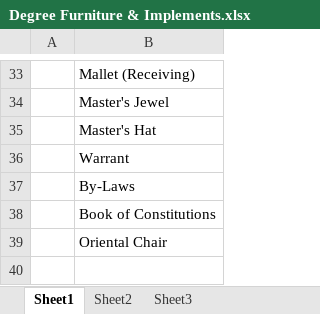
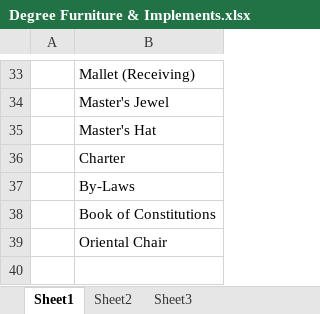
Before and after one commit to NealAddy/NealAddy.github.io, an Excel workbook: pub/Masonic/Degree Furniture & Implements.xlsx, sheet Sheet1, drawn as a sheet; only a part is shown, gaps mark what is left out; values as stored, in another font and other column widths than the file's, no borders; the diff names each change by its address in the sheet, - before the commit and + after, or states it on an @@ line.

```diff
--- a/pub/Masonic/Degree Furniture & Implements.xlsx (sheet Sheet1)
+++ b/pub/Masonic/Degree Furniture & Implements.xlsx (sheet Sheet1)
-B36: Warrant
+B36: Charter
```
Also changed, not shown: 2 other files.
